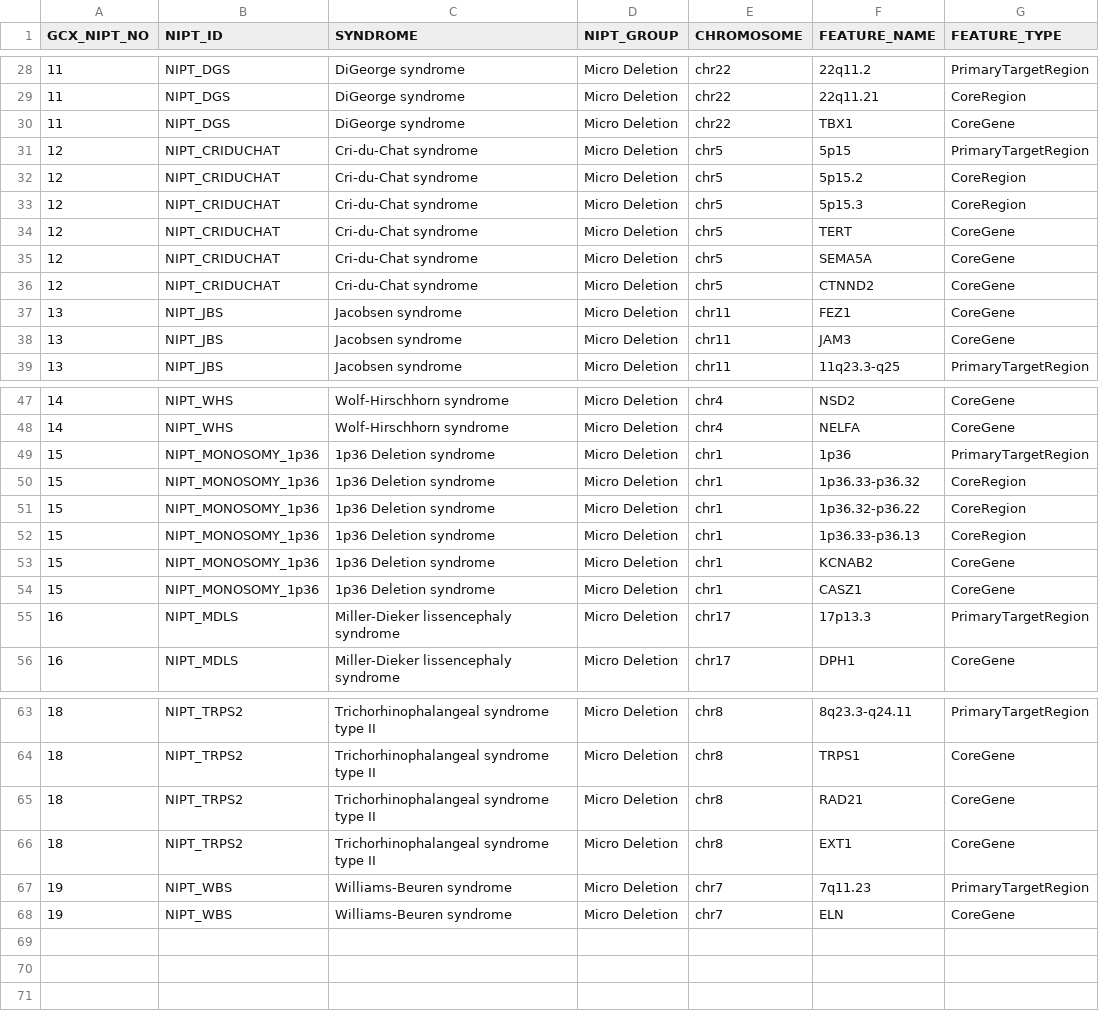
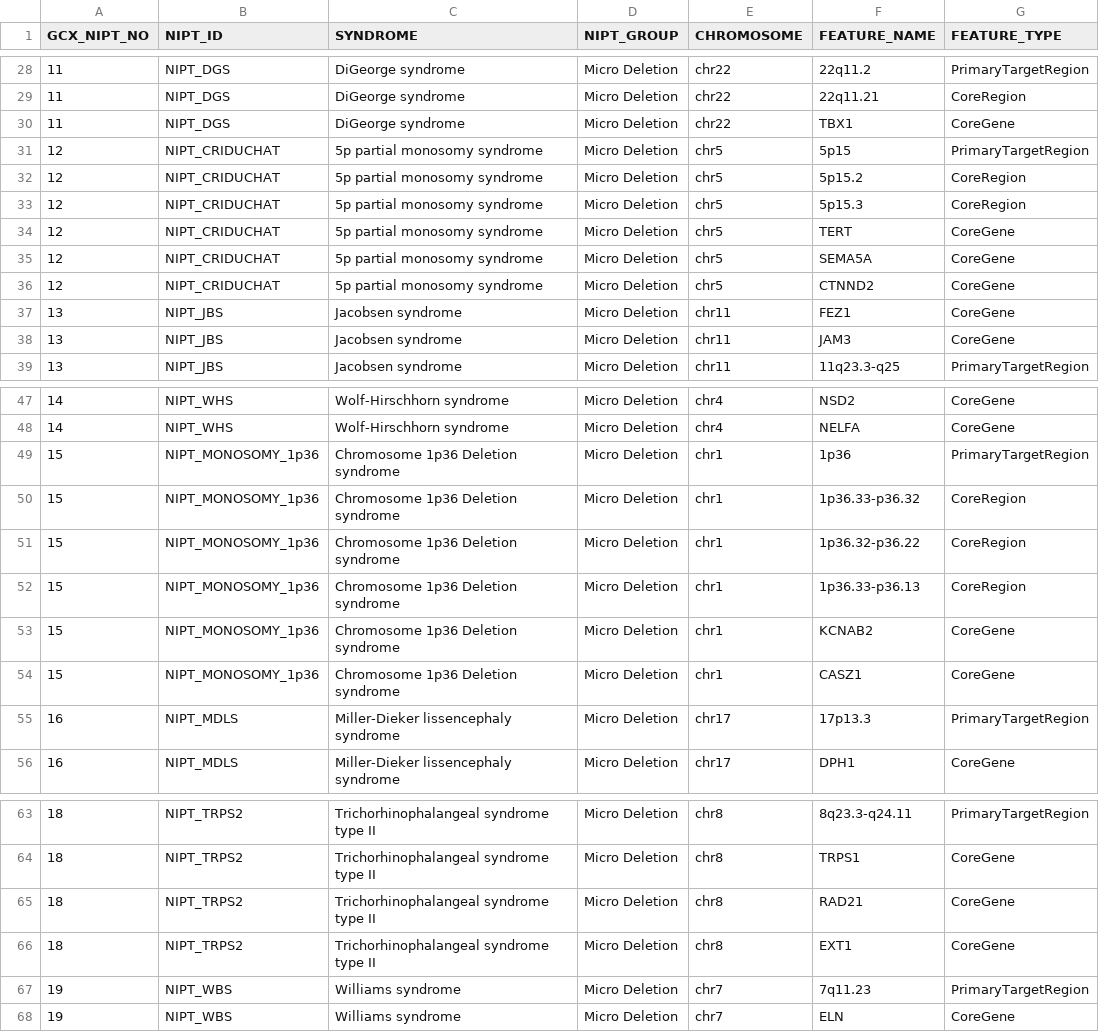
Before and after one commit to kjh918/bioscript, a TSV file: manual/cbnipt_llm/src/resources/gcx_nipt_target.tsv, drawn as a sheet; only a part is shown, gaps mark what is left out; the diff names each change by its address in the sheet, - before the commit and + after, or states it on an @@ line.

```diff
--- a/manual/cbnipt_llm/src/resources/gcx_nipt_target.tsv
+++ b/manual/cbnipt_llm/src/resources/gcx_nipt_target.tsv
-C31:C36 (SYNDROME): Cri-du-Chat syndrome
+C31:C36 (SYNDROME): 5p partial monosomy syndrome
-C49:C54 (SYNDROME): 1p36 Deletion syndrome
+C49:C54 (SYNDROME): Chromosome 1p36 Deletion syndrome
-C67:C68 (SYNDROME): Williams-Beuren syndrome
+C67:C68 (SYNDROME): Williams syndrome
```
Also changed, not shown: 2 other files.
